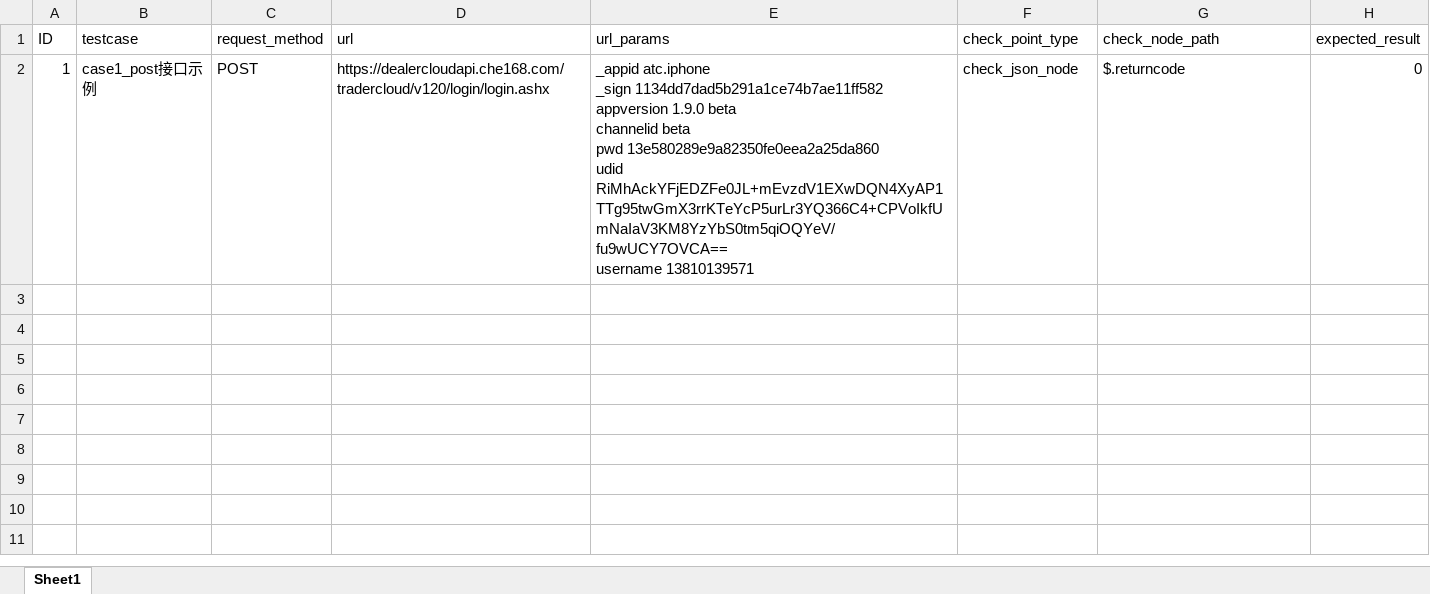
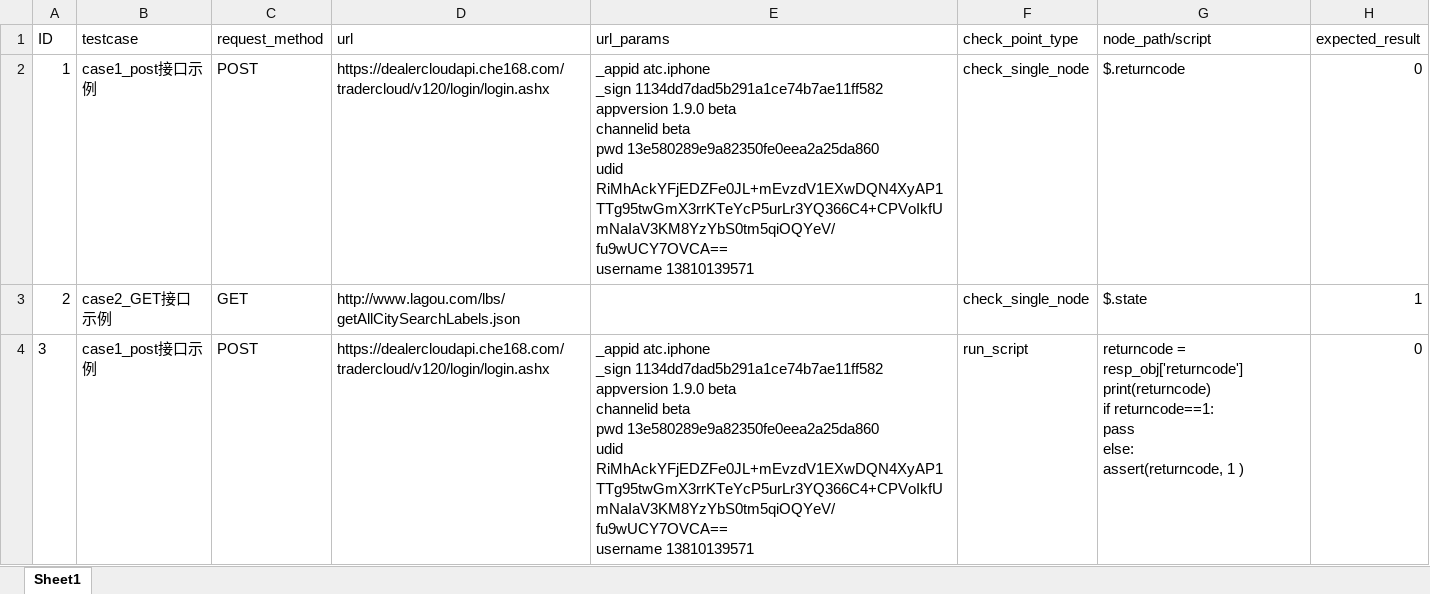
Before and after one commit to Night-Song/excel_unittest, an Excel workbook: unit_excel.xlsx, sheet Sheet1, drawn as a sheet; values as stored, in another font and other column widths than the file's, no borders; ↵ is a line break in a cell; the diff names each change by its address in the sheet, - before the commit and + after, or states it on an @@ line.

```diff
--- a/unit_excel.xlsx (sheet Sheet1)
+++ b/unit_excel.xlsx (sheet Sheet1)
-G1: check_node_path
+G1: node_path/script
-F2 (check_point_type): check_json_node
+F2 (check_point_type): check_single_node
+row 3: 2 | case2_GET接口示例 | GET | http://www.lagou.com/lbs/getAllCitySearchLabels.json |  | check_single_node | $.state | 1
+row 4: 3 | case1_post接口示例 | POST | https://dealercloudapi.che168.com/tradercloud/v120/login/login.ashx | _appid atc.iphone ↵ _sign 1134dd7dad5b291a1ce74b7ae11ff582 ↵ appversion 1.9.0 beta ↵ channelid beta ↵ pwd 13e580289e9a82350fe0eea2a25da860 ↵ udid RiMhAckYFjEDZFe0JL+mEvzdV1EXwDQN4XyAP1TTg95twGmX3rrKTeYcP5urLr3YQ366C4+CPVoIkfUmNaIaV3KM8YzYbS0tm5qiOQYeV/fu9wUCY7OVCA== ↵ username 13810139571 | run_script | returncode = resp_obj['returncode'] ↵ print(returncode) ↵ if returncode==1: ↵ pass ↵ else: ↵ assert(returncode, 1 ) | 0
```
Also changed, not shown: 14 other files.
